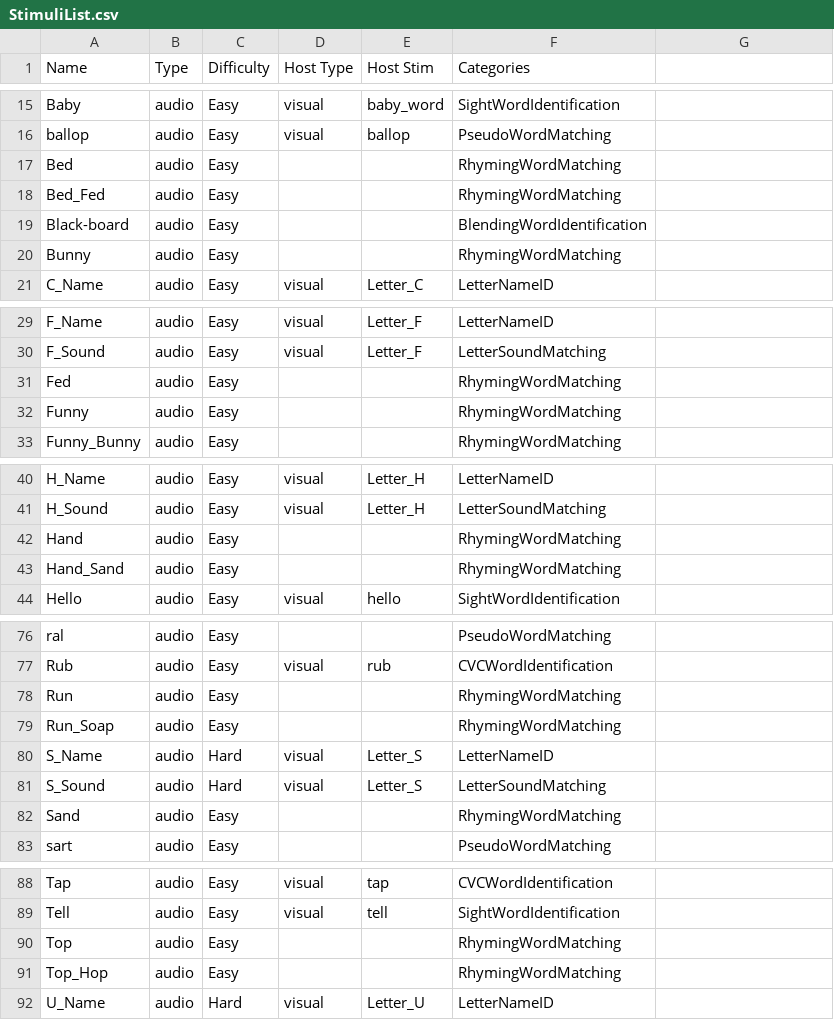
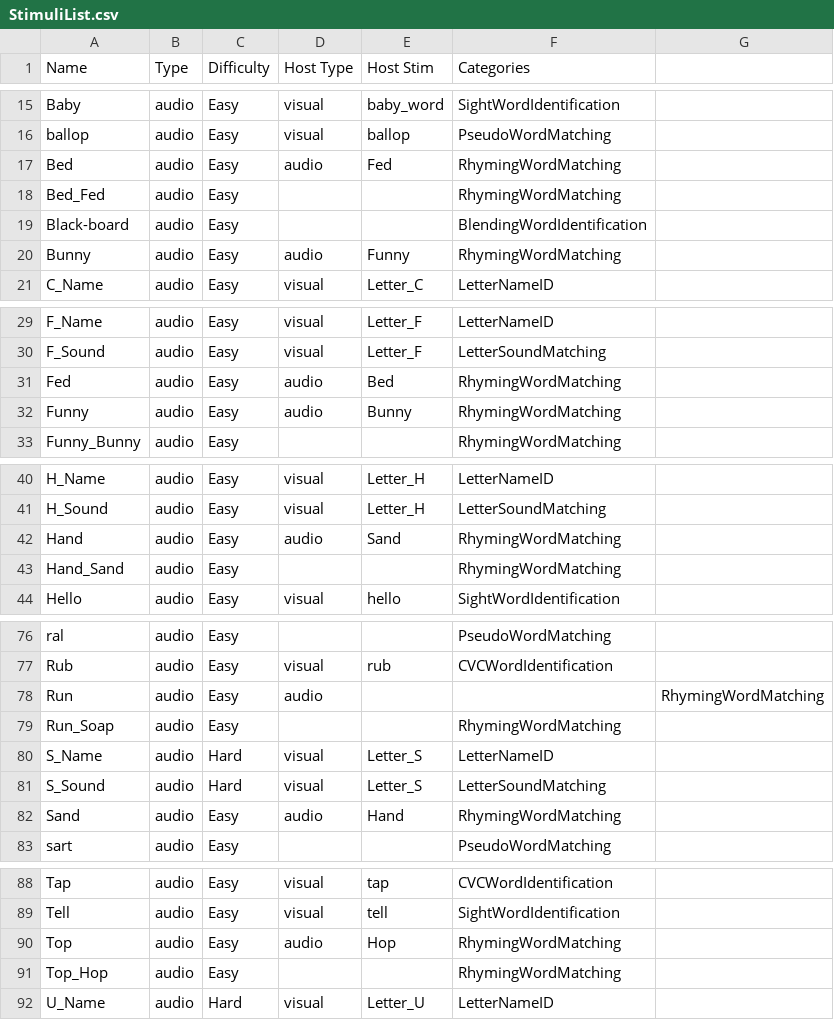
Before and after one commit to curiouslearning/AssessmentApp, a CSV file: Assets/StimuliList.csv, drawn as a sheet; only a part is shown, gaps mark what is left out.

Commit message:
edited stimulus list to align with new Rhyming design

```diff
--- a/Assets/StimuliList.csv
+++ b/Assets/StimuliList.csv
@@ -16,6 +16,6 @@ Baby,audio,Easy,visual,baby_word,SightWordIdentification
 ballop,audio,Easy,visual,ballop,PseudoWordMatching
-Bed,audio,Easy,,,RhymingWordMatching
+Bed,audio,Easy,audio,Fed,RhymingWordMatching
 Bed_Fed,audio,Easy,,,RhymingWordMatching
 Black-board,audio,Easy,,,BlendingWordIdentification
-Bunny,audio,Easy,,,RhymingWordMatching
+Bunny,audio,Easy,audio,Funny,RhymingWordMatching
 C_Name,audio,Easy,visual,Letter_C,LetterNameID
@@ -30,4 +30,4 @@ F_Name,audio,Easy,visual,Letter_F,LetterNameID
 F_Sound,audio,Easy,visual,Letter_F,LetterSoundMatching
-Fed,audio,Easy,,,RhymingWordMatching
-Funny,audio,Easy,,,RhymingWordMatching
+Fed,audio,Easy,audio,Bed,RhymingWordMatching
+Funny,audio,Easy,audio,Bunny,RhymingWordMatching
 Funny_Bunny,audio,Easy,,,RhymingWordMatching
@@ -41,3 +41,3 @@ H_Name,audio,Easy,visual,Letter_H,LetterNameID
 H_Sound,audio,Easy,visual,Letter_H,LetterSoundMatching
-Hand,audio,Easy,,,RhymingWordMatching
+Hand,audio,Easy,audio,Sand,RhymingWordMatching
 Hand_Sand,audio,Easy,,,RhymingWordMatching
@@ -77,3 +77,3 @@ ral,audio,Easy,,,PseudoWordMatching
 Rub,audio,Easy,visual,rub,CVCWordIdentification
-Run,audio,Easy,,,RhymingWordMatching
+Run,audio,Easy,audio,,,RhymingWordMatching
 Run_Soap,audio,Easy,,,RhymingWordMatching
@@ -81,3 +81,3 @@ S_Name,audio,Hard,visual,Letter_S,LetterNameID
 S_Sound,audio,Hard,visual,Letter_S,LetterSoundMatching
-Sand,audio,Easy,,,RhymingWordMatching
+Sand,audio,Easy,audio,Hand,RhymingWordMatching
 sart,audio,Easy,,,PseudoWordMatching
@@ -89,3 +89,3 @@ Tap,audio,Easy,visual,tap,CVCWordIdentification
 Tell,audio,Easy,visual,tell,SightWordIdentification
-Top,audio,Easy,,,RhymingWordMatching
+Top,audio,Easy,audio,Hop,RhymingWordMatching
 Top_Hop,audio,Easy,,,RhymingWordMatching
```
